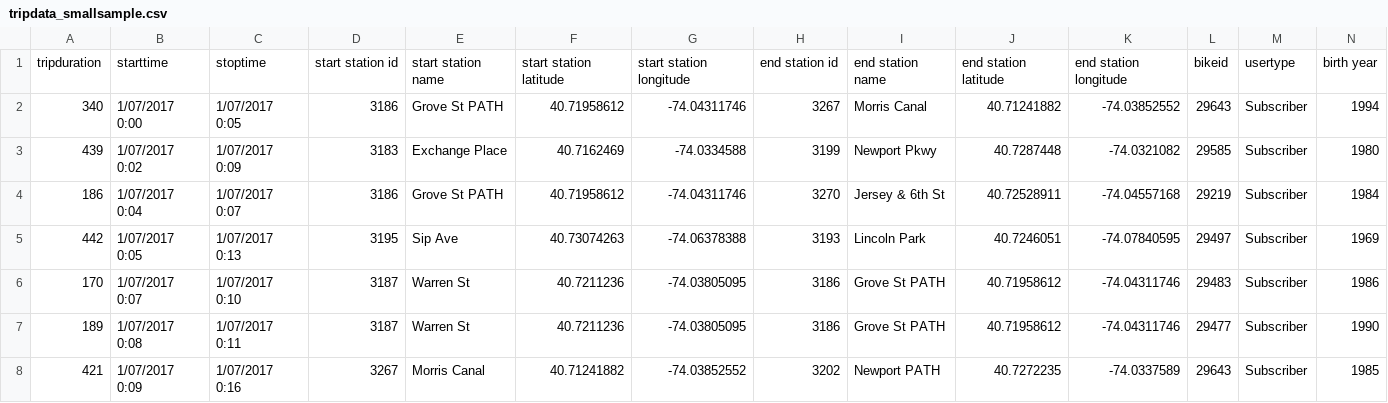
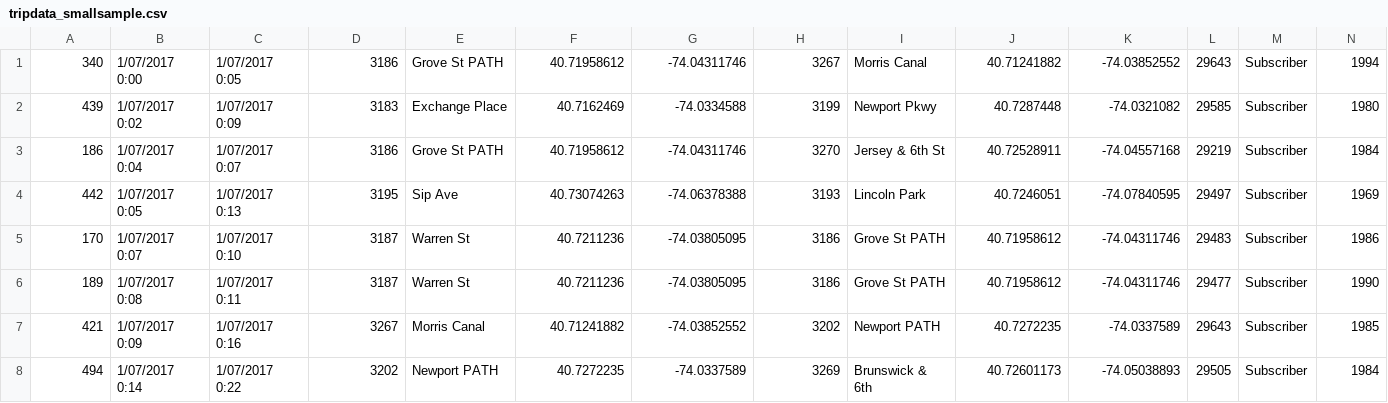
Before and after one commit to tomkearsley/Velo, a CSV file: src/main/resources/file/tripdata_smallsample.csv, drawn as a sheet; only a part is shown; the shorter side is filled out with more unchanged rows; rows hold the shown columns only; the diff names each change by its address in the sheet, - before the commit and + after, or states it on an @@ line.

Commit message:
re-added public poi test data and made the data show in tableview removed "header" line from tripdata

```diff
--- a/src/main/resources/file/tripdata_smallsample.csv
+++ b/src/main/resources/file/tripdata_smallsample.csv
-row 1: tripduration | starttime | stoptime | start station id | start station name | start station latitude | start station longitude | end station id | end station name | end station latitude | end station longitude | bikeid | usertype | birth year
```
Also changed, not shown: 2 other files.
